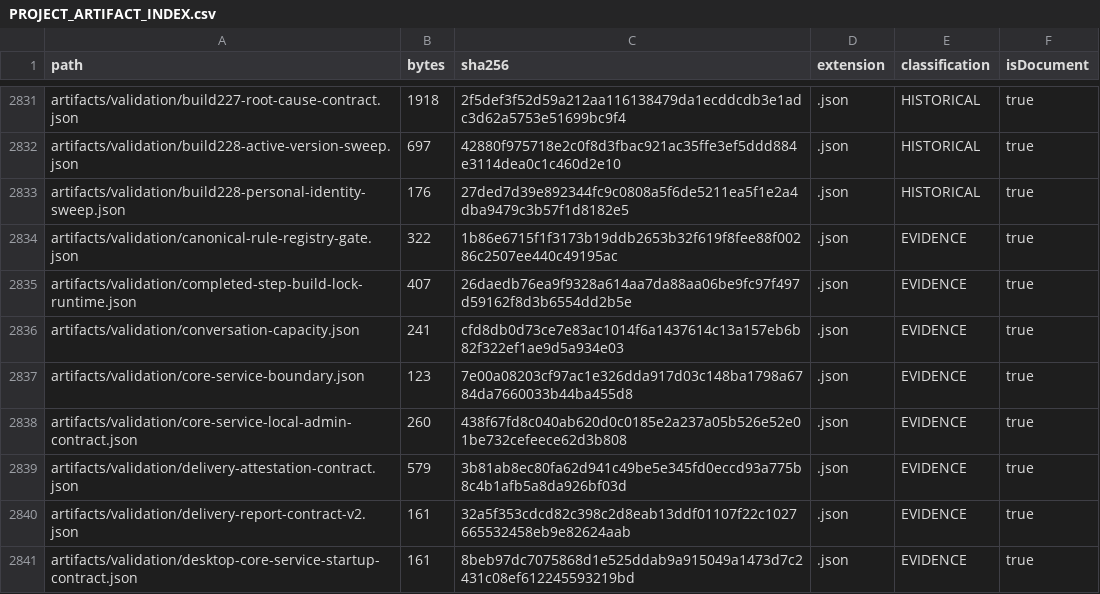
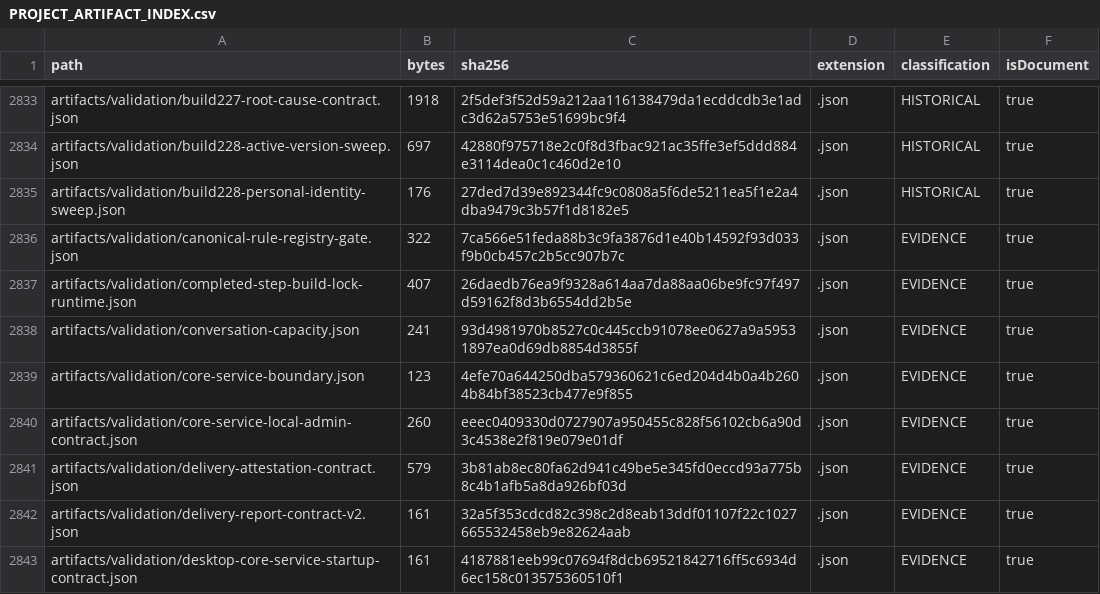
Before and after one commit to hsynmyssrgl/Anadolu-Parsi-AYM, a CSV file: artifacts/manifests/PROJECT_ARTIFACT_INDEX.csv, drawn as a sheet; only a part is shown, gaps mark what is left out; the diff covers the shown part only.

```diff
--- a/artifacts/manifests/PROJECT_ARTIFACT_INDEX.csv
+++ b/artifacts/manifests/PROJECT_ARTIFACT_INDEX.csv
@@ -2833,9 +2835,9 @@ artifacts/validation/build228-active-version-sweep.json,697,42880f975718e2c0f8d3
 artifacts/validation/build228-personal-identity-sweep.json,176,27ded7d39e892344fc9c0808a5f6de5211ea5f1e2a4dba9479c3b57f1d8182e5,.json,HISTORICAL,true
-artifacts/validation/canonical-rule-registry-gate.json,322,1b86e6715f1f3173b19ddb2653b32f619f8fee88f00286c2507ee440c49195ac,.json,EVIDENCE,true
+artifacts/validation/canonical-rule-registry-gate.json,322,7ca566e51feda88b3c9fa3876d1e40b14592f93d033f9b0cb457c2b5cc907b7c,.json,EVIDENCE,true
 artifacts/validation/completed-step-build-lock-runtime.json,407,26daedb76ea9f9328a614aa7da88aa06be9fc97f497d59162f8d3b6554dd2b5e,.json,EVIDENCE,true
-artifacts/validation/conversation-capacity.json,241,cfd8db0d73ce7e83ac1014f6a1437614c13a157eb6b82f322ef1ae9d5a934e03,.json,EVIDENCE,true
-artifacts/validation/core-service-boundary.json,123,7e00a08203cf97ac1e326dda917d03c148ba1798a6784da7660033b44ba455d8,.json,EVIDENCE,true
-artifacts/validation/core-service-local-admin-contract.json,260,438f67fd8c040ab620d0c0185e2a237a05b526e52e01be732cefeece62d3b808,.json,EVIDENCE,true
+artifacts/validation/conversation-capacity.json,241,93d4981970b8527c0c445ccb91078ee0627a9a59531897ea0d69db8854d3855f,.json,EVIDENCE,true
+artifacts/validation/core-service-boundary.json,123,4efe70a644250dba579360621c6ed204d4b0a4b2604b84bf38523cb477e9f855,.json,EVIDENCE,true
+artifacts/validation/core-service-local-admin-contract.json,260,eeec0409330d0727907a950455c828f56102cb6a90d3c4538e2f819e079e01df,.json,EVIDENCE,true
 artifacts/validation/delivery-attestation-contract.json,579,3b81ab8ec80fa62d941c49be5e345fd0eccd93a775b8c4b1afb5a8da926bf03d,.json,EVIDENCE,true
 artifacts/validation/delivery-report-contract-v2.json,161,32a5f353cdcd82c398c2d8eab13ddf01107f22c1027665532458eb9e82624aab,.json,EVIDENCE,true
-artifacts/validation/desktop-core-service-startup-contract.json,161,8beb97dc7075868d1e525ddab9a915049a1473d7c2431c08ef612245593219bd,.json,EVIDENCE,true
+artifacts/validation/desktop-core-service-startup-contract.json,161,4187881eeb99c07694f8dcb69521842716ff5c6934d6ec158c013575360510f1,.json,EVIDENCE,true
```
Also changed, not shown: 3 added rows and 28 edited cells elsewhere in this file, artifacts/manifests/ALL_DOCUMENTS_INDEX.csv, 19 other files.
